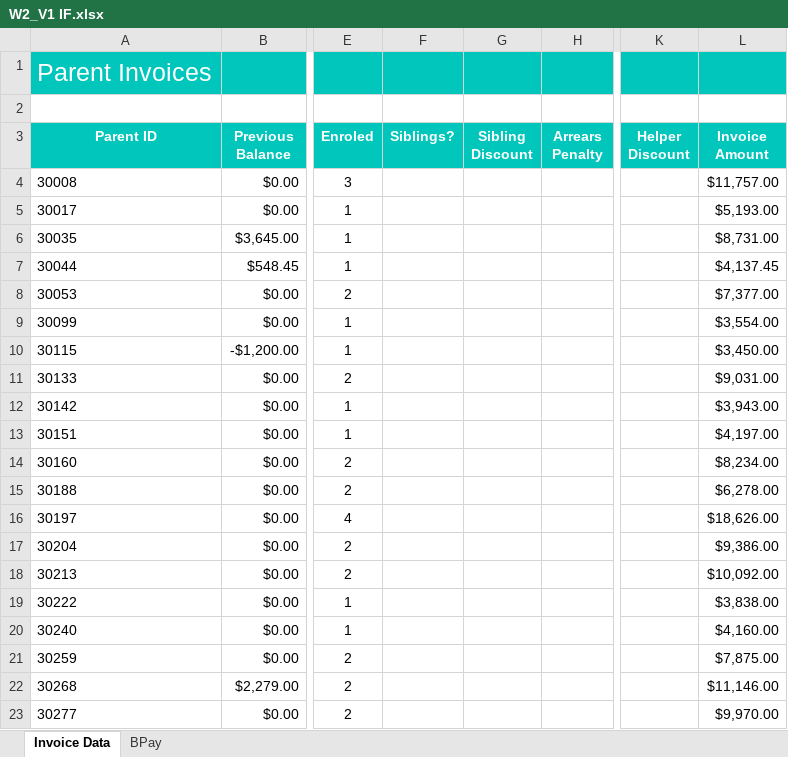
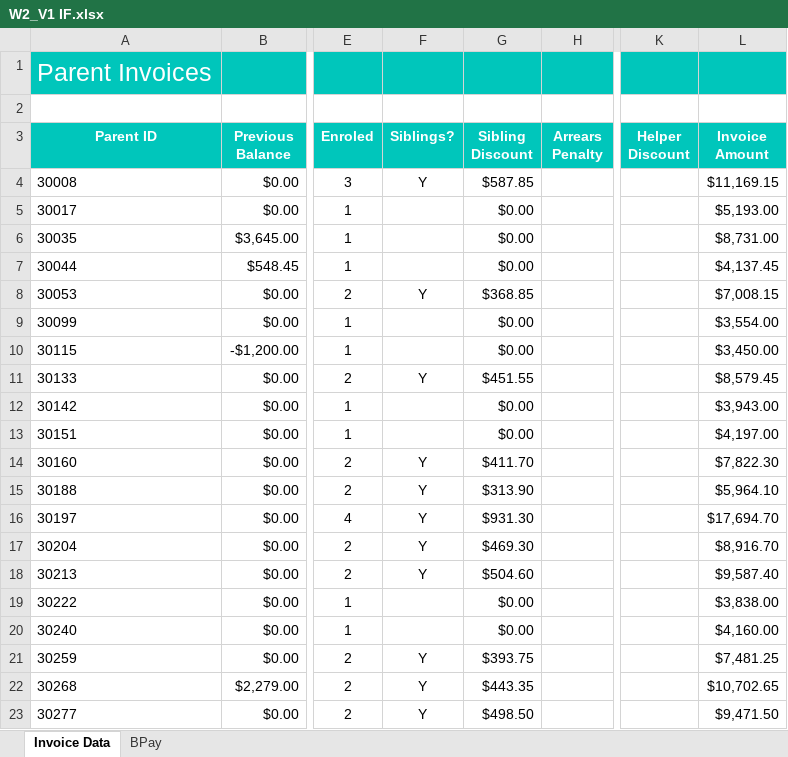
Before and after one commit to foongminwong/excel-skills-for-business, an Excel workbook: Intermediate II/Week 2/workbook/W2_V1 IF.xlsx, sheet Invoice Data, drawn as a sheet; only a part is shown, gaps mark what is left out; values as stored, in another font and other column widths than the file's, no borders; the diff covers the shown part only; the diff names each change by its address in the sheet, - before the commit and + after, or states it on an @@ line.

```diff
--- a/Intermediate II/Week 2/workbook/W2_V1 IF.xlsx (sheet Invoice Data)
+++ b/Intermediate II/Week 2/workbook/W2_V1 IF.xlsx (sheet Invoice Data)
-F4 (Siblings?): (empty)
+F4 (Siblings?): Y
-G4 (Sibling Discount): (empty)
+G4 (Sibling Discount): $587.85
-L4 (Invoice Amount): $11,757.00
+L4 (Invoice Amount): $11,169.15
-G5:G7 (Sibling Discount): (empty)
+G5:G7 (Sibling Discount): $0.00
-F8 (Siblings?): (empty)
+F8 (Siblings?): Y
-G8 (Sibling Discount): (empty)
+G8 (Sibling Discount): $368.85
-L8 (Invoice Amount): $7,377.00
+L8 (Invoice Amount): $7,008.15
-G9:G10 (Sibling Discount): (empty)
+G9:G10 (Sibling Discount): $0.00
-F11 (Siblings?): (empty)
+F11 (Siblings?): Y
-G11 (Sibling Discount): (empty)
+G11 (Sibling Discount): $451.55
-L11 (Invoice Amount): $9,031.00
+L11 (Invoice Amount): $8,579.45
-G12:G13 (Sibling Discount): (empty)
+G12:G13 (Sibling Discount): $0.00
-F14:F18 (Siblings?): (empty)
+F14:F18 (Siblings?): Y
-G14 (Sibling Discount): (empty)
+G14 (Sibling Discount): $411.70
-L14 (Invoice Amount): $8,234.00
+L14 (Invoice Amount): $7,822.30
-G15 (Sibling Discount): (empty)
+G15 (Sibling Discount): $313.90
-L15 (Invoice Amount): $6,278.00
+L15 (Invoice Amount): $5,964.10
-G16 (Sibling Discount): (empty)
+G16 (Sibling Discount): $931.30
-L16 (Invoice Amount): $18,626.00
+L16 (Invoice Amount): $17,694.70
-G17 (Sibling Discount): (empty)
+G17 (Sibling Discount): $469.30
-L17 (Invoice Amount): $9,386.00
+L17 (Invoice Amount): $8,916.70
-G18 (Sibling Discount): (empty)
+G18 (Sibling Discount): $504.60
-L18 (Invoice Amount): $10,092.00
+L18 (Invoice Amount): $9,587.40
-G19:G20 (Sibling Discount): (empty)
+G19:G20 (Sibling Discount): $0.00
-F21:F23 (Siblings?): (empty)
+F21:F23 (Siblings?): Y
-G21 (Sibling Discount): (empty)
+G21 (Sibling Discount): $393.75
-L21 (Invoice Amount): $7,875.00
+L21 (Invoice Amount): $7,481.25
-G22 (Sibling Discount): (empty)
+G22 (Sibling Discount): $443.35
-L22 (Invoice Amount): $11,146.00
+L22 (Invoice Amount): $10,702.65
-G23 (Sibling Discount): (empty)
+G23 (Sibling Discount): $498.50
-L23 (Invoice Amount): $9,970.00
+L23 (Invoice Amount): $9,471.50
```
Also changed, not shown: 1269 edited cells elsewhere in this sheet, formulas that keep their value, 3 other files.
